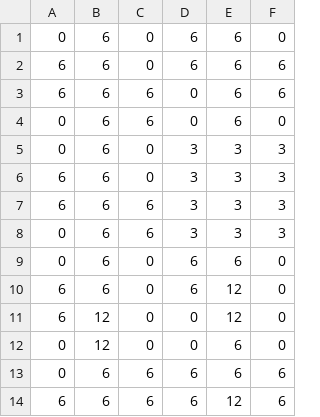
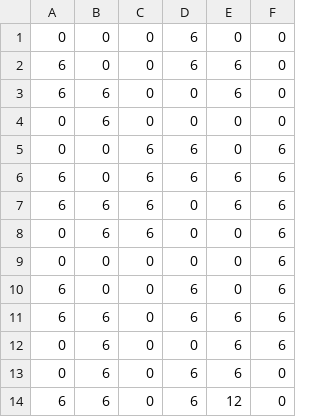
Before and after one commit to motanelson/block.chain.compact, a CSV file: building.csv, drawn as a sheet; only a part is shown; the shorter side is filled out with more unchanged rows; the diff covers the shown part only.

Commit message:
Add files via upload

```diff
--- a/building.csv
+++ b/building.csv
@@ -1,8 +1,12 @@
-0,6,0,6,6,0
+0,0,0,6,0,0
+6,0,0,6,6,0
+6,6,0,0,6,0
+0,6,0,0,0,0
+0,0,6,6,0,6
+6,0,6,6,6,6
+6,6,6,0,6,6
+0,6,6,0,0,6
+0,0,0,0,0,6
+6,0,0,6,0,6
 6,6,0,6,6,6
-6,6,6,0,6,6
-0,6,6,0,6,0
-0,6,0,3,3,3
-6,6,0,3,3,3
-6,6,6,3,3,3
-0,6,6,3,3,3
+0,6,0,0,6,6
```
Also changed, not shown: 2 added rows, 6 removed rows and 9 edited cells elsewhere in this file.
